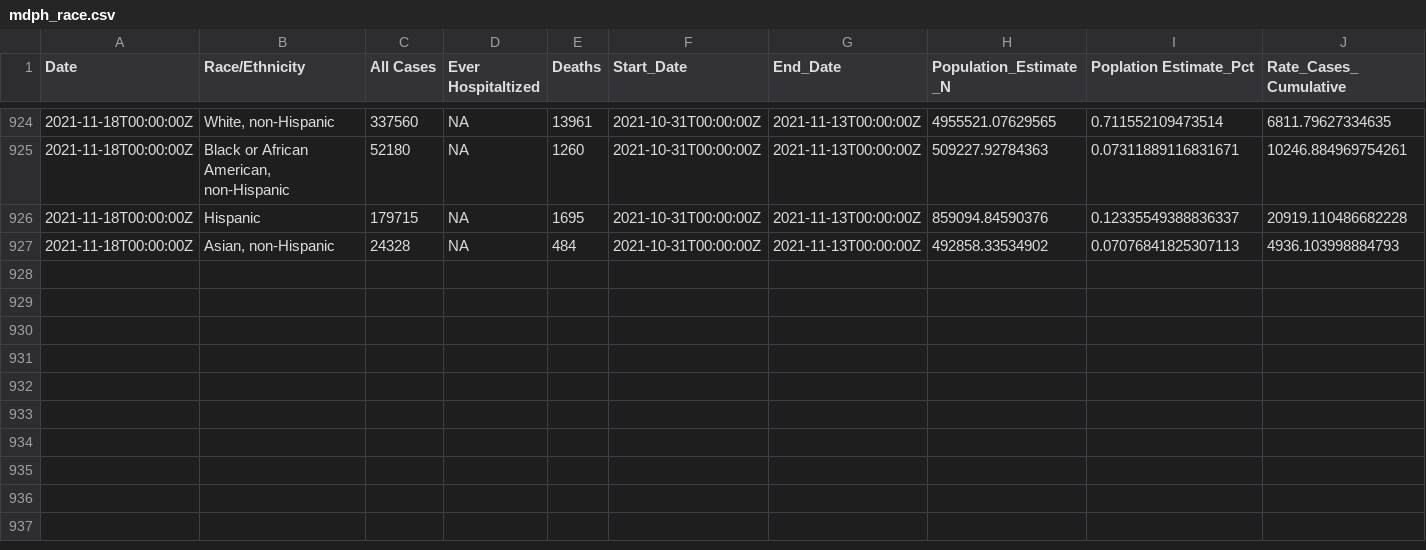
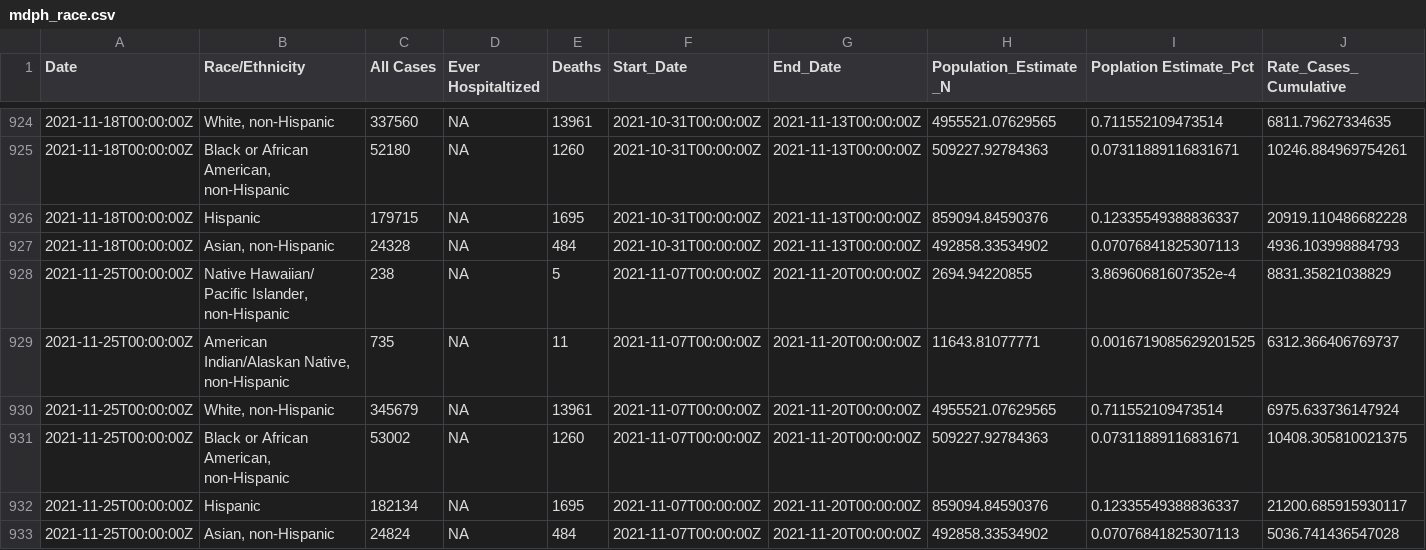
Before and after one commit to sldrydenpeterson/MA-SARSCoV2-Epidemic-Response, a CSV file: mdph_race.csv, drawn as a sheet; only a part is shown, gaps mark what is left out; rows hold the shown columns only; the diff names each change by its address in the sheet, - before the commit and + after, or states it on an @@ line.

Commit message:
data updates

```diff
--- a/mdph_race.csv
+++ b/mdph_race.csv
+row 928: 2021-11-25T00:00:00Z | Native Hawaiian/ Pacific Islander, non-Hispanic | 238 | NA | 5 | 2021-11-07T00:00:00Z | 2021-11-20T00:00:00Z | 2694.94220855 | 3.86960681607352e-4 | 8831.35821038829
+row 929: 2021-11-25T00:00:00Z | American Indian/Alaskan Native, non-Hispanic | 735 | NA | 11 | 2021-11-07T00:00:00Z | 2021-11-20T00:00:00Z | 11643.81077771 | 0.0016719085629201525 | 6312.366406769737
+row 930: 2021-11-25T00:00:00Z | White, non-Hispanic | 345679 | NA | 13961 | 2021-11-07T00:00:00Z | 2021-11-20T00:00:00Z | 4955521.07629565 | 0.711552109473514 | 6975.633736147924
+row 931: 2021-11-25T00:00:00Z | Black or African American, non-Hispanic | 53002 | NA | 1260 | 2021-11-07T00:00:00Z | 2021-11-20T00:00:00Z | 509227.92784363 | 0.07311889116831671 | 10408.305810021375
+row 932: 2021-11-25T00:00:00Z | Hispanic | 182134 | NA | 1695 | 2021-11-07T00:00:00Z | 2021-11-20T00:00:00Z | 859094.84590376 | 0.12335549388836337 | 21200.685915930117
+row 933: 2021-11-25T00:00:00Z | Asian, non-Hispanic | 24824 | NA | 484 | 2021-11-07T00:00:00Z | 2021-11-20T00:00:00Z | 492858.33534902 | 0.07076841825307113 | 5036.741436547028
```
Also changed, not shown: bphc_metrics.csv, mdph_age.csv, 6 other files.
